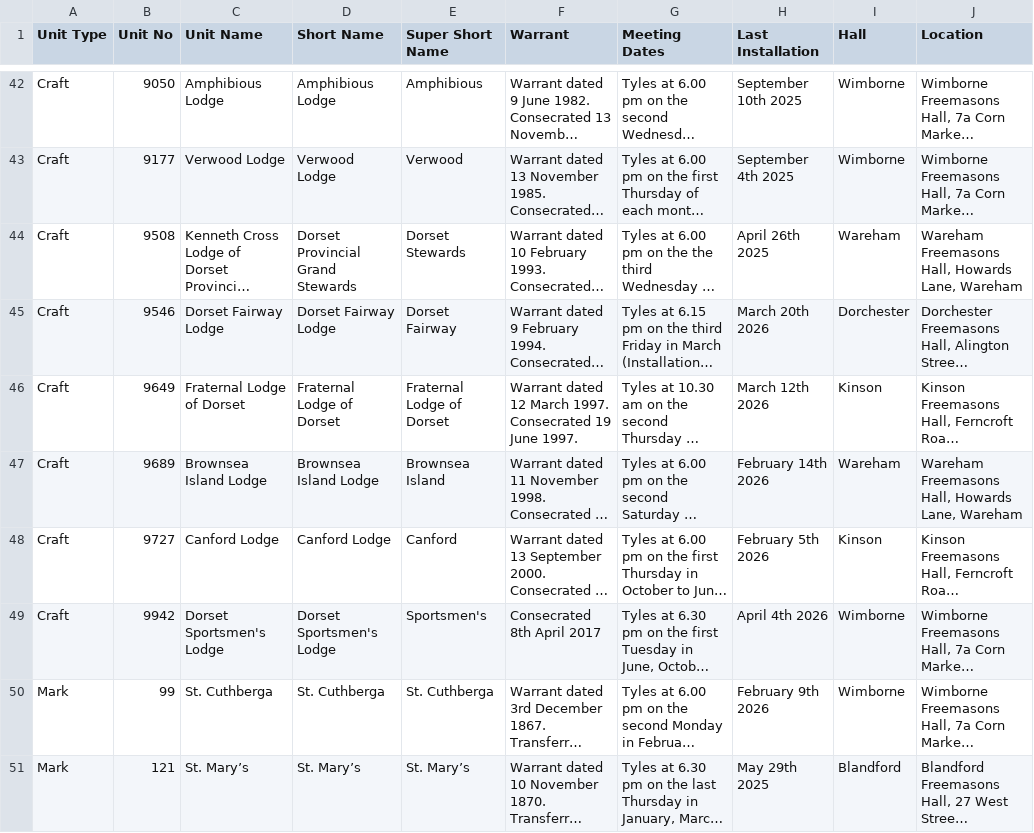
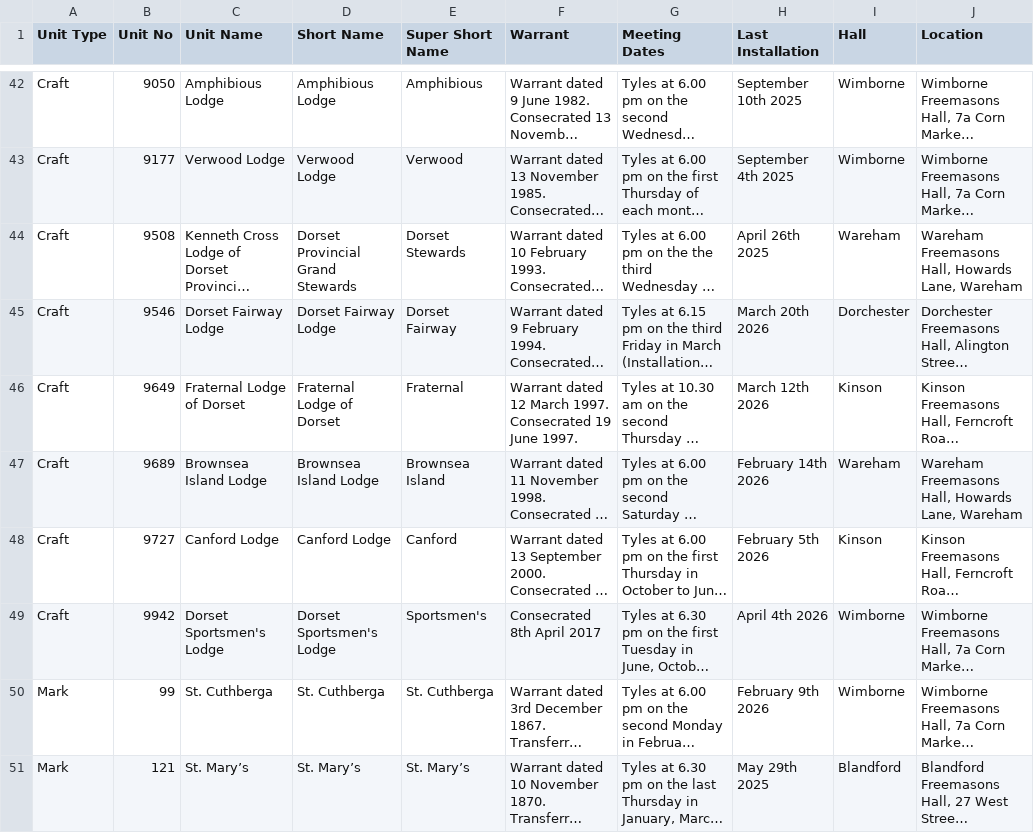
Before and after one commit to webpurity-dev/masonic-calendar, a CSV file: document/data/units_v1.5.csv, drawn as a sheet; only a part is shown, gaps mark what is left out; long unchanged cells end in …; the diff names each change by its address in the sheet, - before the commit and + after, or states it on an @@ line.

```diff
--- a/document/data/units_v1.5.csv
+++ b/document/data/units_v1.5.csv
-E46 (Super Short Name): Fraternal Lodge of Dorset
+E46 (Super Short Name): Fraternal
```
Also changed, not shown: 6 other files.
